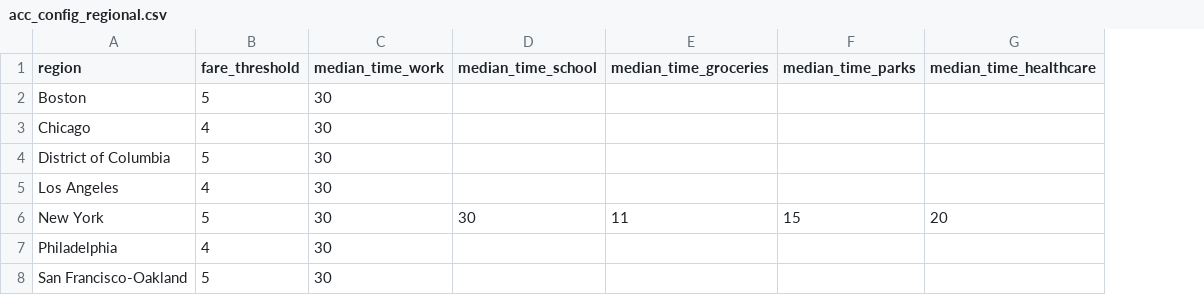
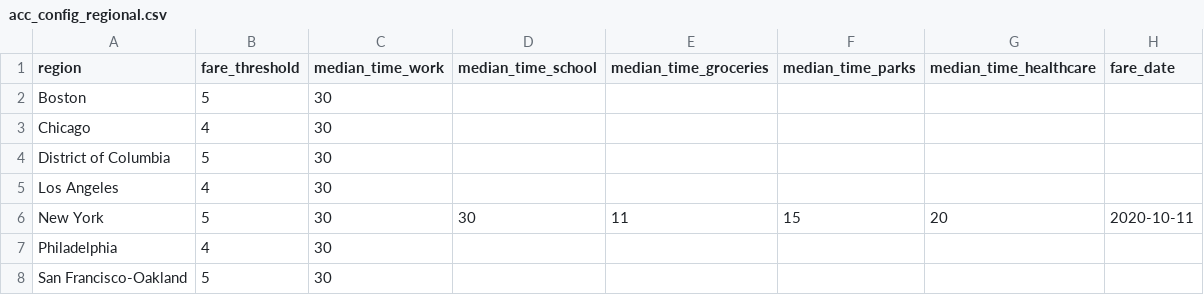
Before and after one commit to diluisi/TransitCenter_old, a CSV file: accessibility/acc_config_regional.csv, drawn as a sheet; the diff names each change by its address in the sheet, - before the commit and + after, or states it on an @@ line.

Commit message:
update to run with new fares data

```diff
--- a/accessibility/acc_config_regional.csv
+++ b/accessibility/acc_config_regional.csv
+column H (fare_date), row 6: 2020-10-11
```
Also changed, not shown: 3 other files.
